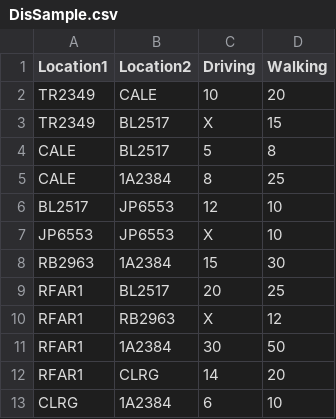
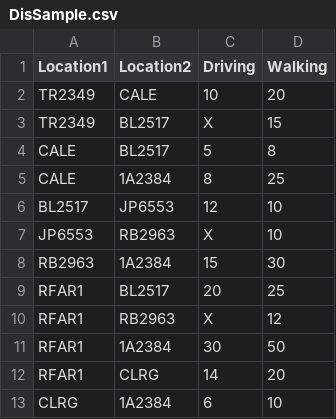
Before and after one commit to diogopmac/DA-RoutePlanning, a CSV file: docs/DisSample.csv, drawn as a sheet.

Commit message:
Function printing values correctly as requested. Further improvements to findVertex to do

```diff
--- a/docs/DisSample.csv
+++ b/docs/DisSample.csv
@@ -6,3 +6,3 @@ CALE,1A2384,8,25
 BL2517,JP6553,12,10
-JP6553,JP6553,X,10
+JP6553,RB2963,X,10
 RB2963,1A2384,15,30
```
Also changed, not shown: 2 other files.
